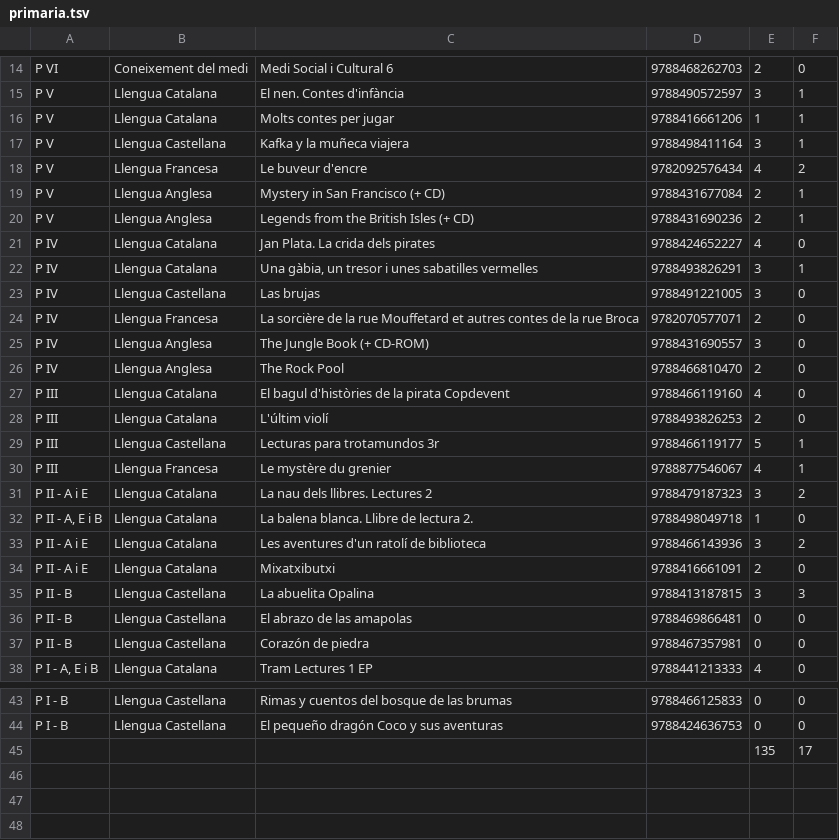
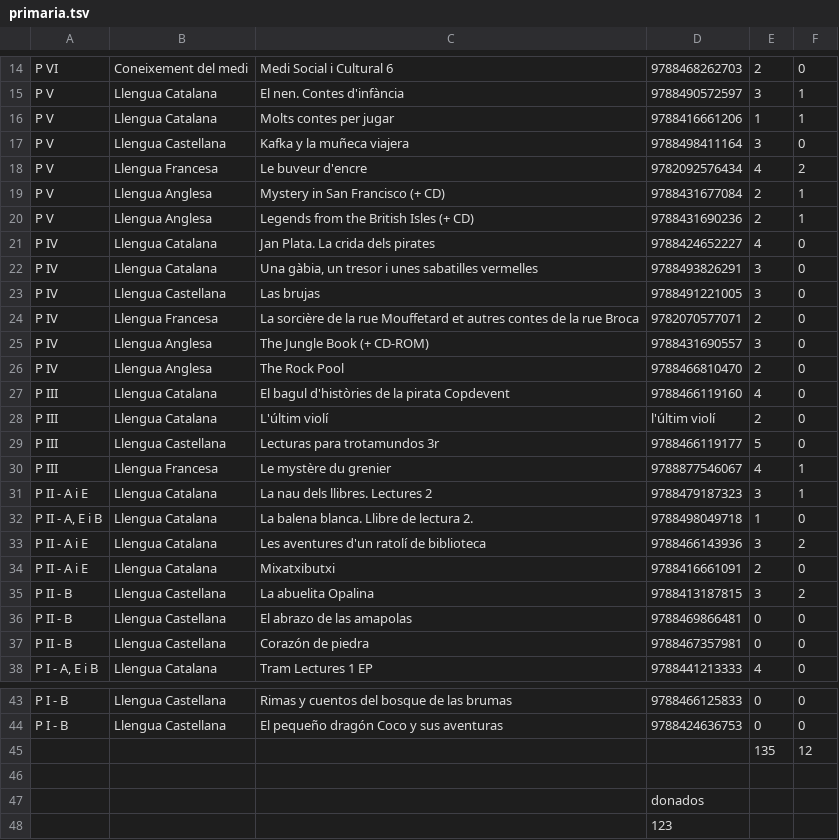
Before and after one commit to margaritacrespo/ecobooks, a TSV file: tools/primaria.tsv, drawn as a sheet; only a part is shown, gaps mark what is left out.

```diff
--- a/tools/primaria.tsv
+++ b/tools/primaria.tsv
@@ -16,3 +16,3 @@ P V	Llengua Catalana	El nen. Contes d'infància	9788490572597	3	1
 P V	Llengua Catalana	Molts contes per jugar	9788416661206	1	1
-P V	Llengua Castellana	Kafka y la muñeca viajera	9788498411164	3	1
+P V	Llengua Castellana	Kafka y la muñeca viajera	9788498411164	3	0
 P V	Llengua Francesa	Le buveur d'encre	9782092576434	4	2
@@ -21,3 +21,3 @@ P V	Llengua Anglesa	Legends from the British Isles (+ CD)	9788431690236	2	1
 P IV	Llengua Catalana	Jan Plata. La crida dels pirates	9788424652227	4	0
-P IV	Llengua Catalana	Una gàbia, un tresor i unes sabatilles vermelles	9788493826291	3	1
+P IV	Llengua Catalana	Una gàbia, un tresor i unes sabatilles vermelles	9788493826291	3	0
 P IV	Llengua Castellana	Las brujas	9788491221005	3	0
@@ -27,6 +27,6 @@ P IV	Llengua Anglesa	The Rock Pool	9788466810470	2	0
 P III	Llengua Catalana	El bagul d'històries de la pirata Copdevent	9788466119160	4	0
-P III	Llengua Catalana	L'últim violí	9788493826253	2	0
-P III	Llengua Castellana	Lecturas para trotamundos 3r	9788466119177	5	1
+P III	Llengua Catalana	L'últim violí	l'últim violí	2	0
+P III	Llengua Castellana	Lecturas para trotamundos 3r	9788466119177	5	0
 P III	Llengua Francesa	Le mystère du grenier	9788877546067	4	1
-P II - A i E	Llengua Catalana	La nau dels llibres. Lectures 2	9788479187323	3	2
+P II - A i E	Llengua Catalana	La nau dels llibres. Lectures 2	9788479187323	3	1
 P II - A, E i B	Llengua Catalana	La balena blanca. Llibre de lectura 2.	9788498049718	1	0
@@ -34,3 +34,3 @@ P II - A i E	Llengua Catalana	Les aventures d'un ratolí de biblioteca	97884661
 P II - A i E	Llengua Catalana	Mixatxibutxi	9788416661091	2	0
-P II - B	Llengua Castellana	La abuelita Opalina	9788413187815	3	3
+P II - B	Llengua Castellana	La abuelita Opalina	9788413187815	3	2
 P II - B	Llengua Castellana	El abrazo de las amapolas	9788469866481	0	0
@@ -44,2 +44,5 @@ P I - B	Llengua Castellana	Rimas y cuentos del bosque de las brumas	978846612583
 P I - B	Llengua Castellana	El pequeño dragón Coco y sus aventuras	9788424636753	0	0
-				135	17
+				135	12
+					
+			donados		
+			123		
```
Also changed, not shown: tools/secundaria.tsv, 3 other files.
